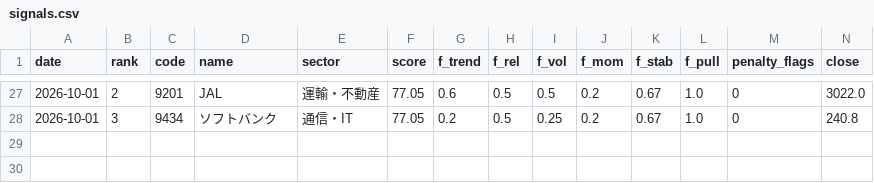
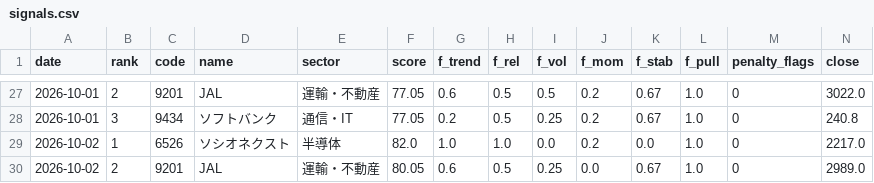
Before and after one commit to harucolor3/sss-lab, a CSV file: records/signals.csv, drawn as a sheet; only a part is shown, gaps mark what is left out; rows hold the shown columns only; the diff names each change by its address in the sheet, - before the commit and + after, or states it on an @@ line.

```diff
--- a/records/signals.csv
+++ b/records/signals.csv
+row 29: 2026-10-02 | 1 | 6526 | ソシオネクスト | 半導体 | 82.0 | 1.0 | 1.0 | 0.0 | 0.2 | 0.0 | 1.0 | 0 | 2217.0
+row 30: 2026-10-02 | 2 | 9201 | JAL | 運輸・不動産 | 80.05 | 0.6 | 0.5 | 0.25 | 0.0 | 0.67 | 1.0 | 0 | 2989.0
```
Also changed, not shown: records_b/signals.csv, 11 other files.
